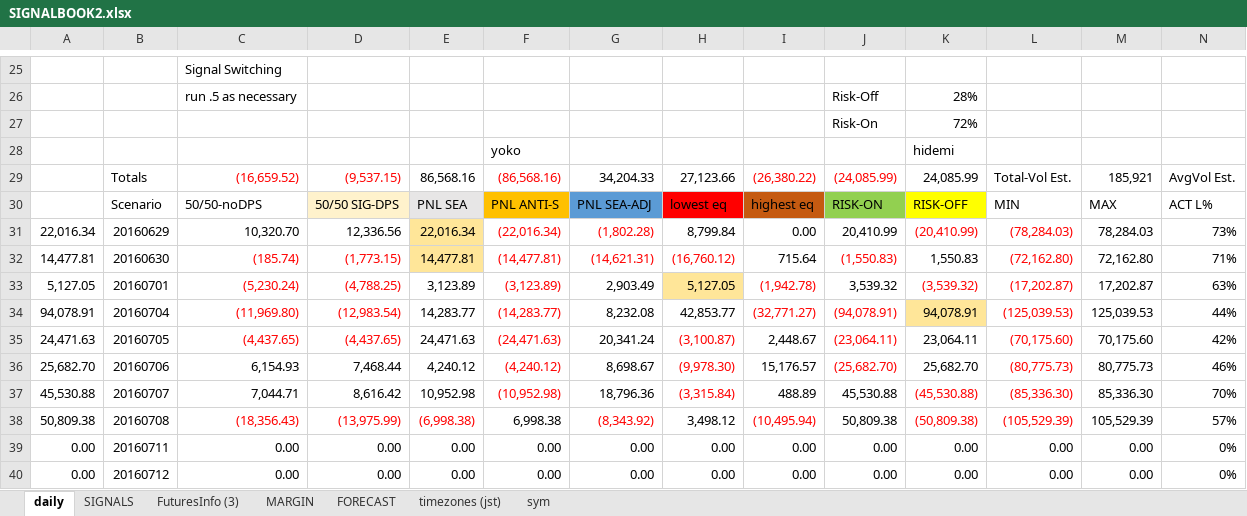
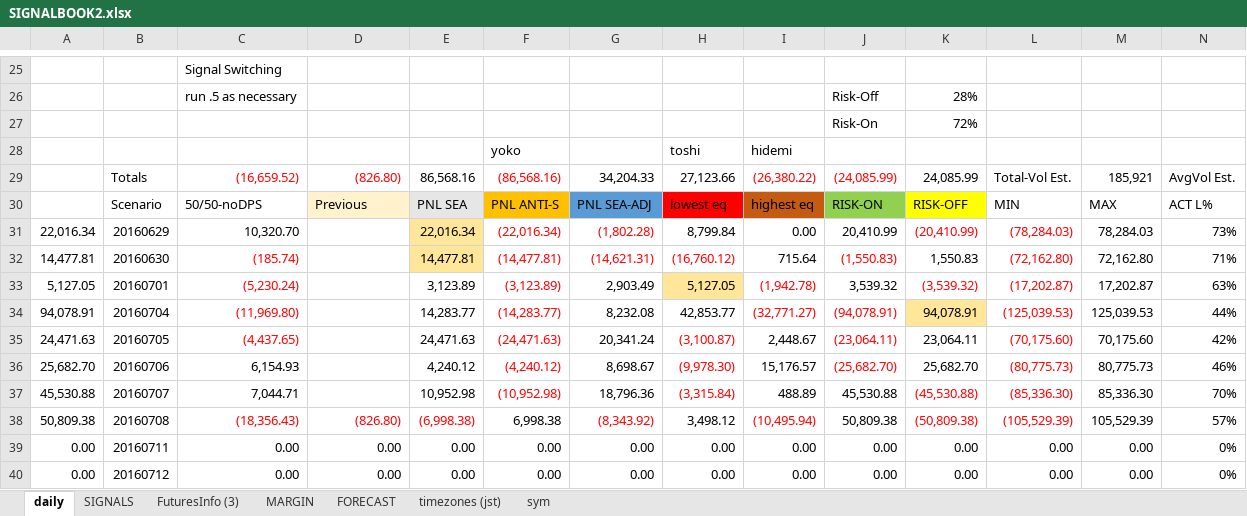
Before and after one commit to hasakura511/ML-TSDP, an Excel workbook: data/systems/SIGNALBOOK2.xlsx, sheet daily, drawn as a sheet; only a part is shown, gaps mark what is left out; values as stored, in another font and other column widths than the file's, no borders; 1 other sheet too large or unreadable and not compared; removed rows and columns are numbered as before the commit, all else as after; rows hold the shown columns only; the diff names each change by its address in the sheet, - before the commit and + after, or states it on an @@ line.

Commit message:
data

```diff
--- a/data/systems/SIGNALBOOK2.xlsx (sheet daily)
+++ b/data/systems/SIGNALBOOK2.xlsx (sheet daily)
-row 28:  |  |  |  |  | yoko |  |  |  |  | hidemi
+row 28:  |  |  |  |  | yoko |  | toshi | hidemi
-D29: (9,537.15)
+D29: (826.80)
-D30: 50/50 SIG-DPS
+D30: Previous
-D31: 12,336.56
+D31: (empty)
-D32: (1,773.15)
+D32: (empty)
-D33: (4,788.25)
+D33: (empty)
-D34: (12,983.54)
+D34: (empty)
-D35: (4,437.65)
+D35: (empty)
-D36: 7,468.44
+D36: (empty)
-D37: 8,616.42
+D37: (empty)
-D38: (13,975.99)
+D38: (826.80)
```
Also changed, not shown: 1 other file.
